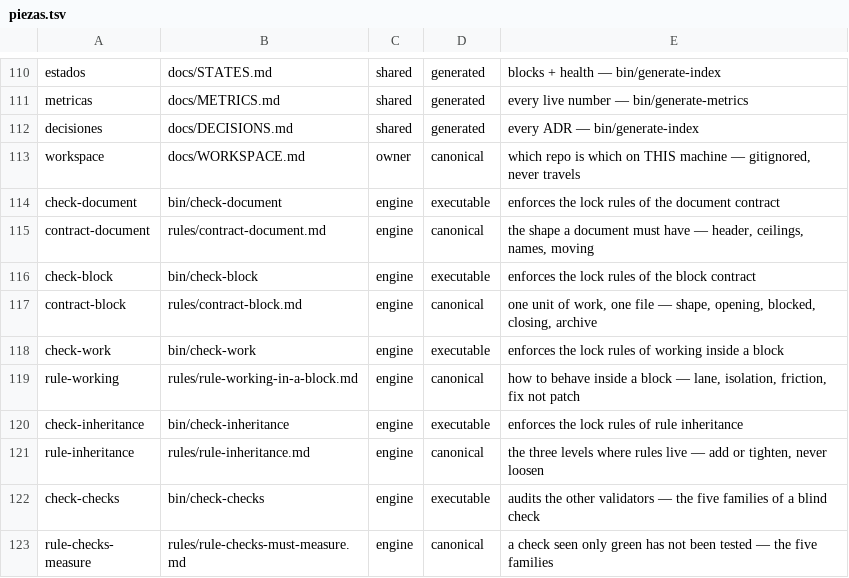
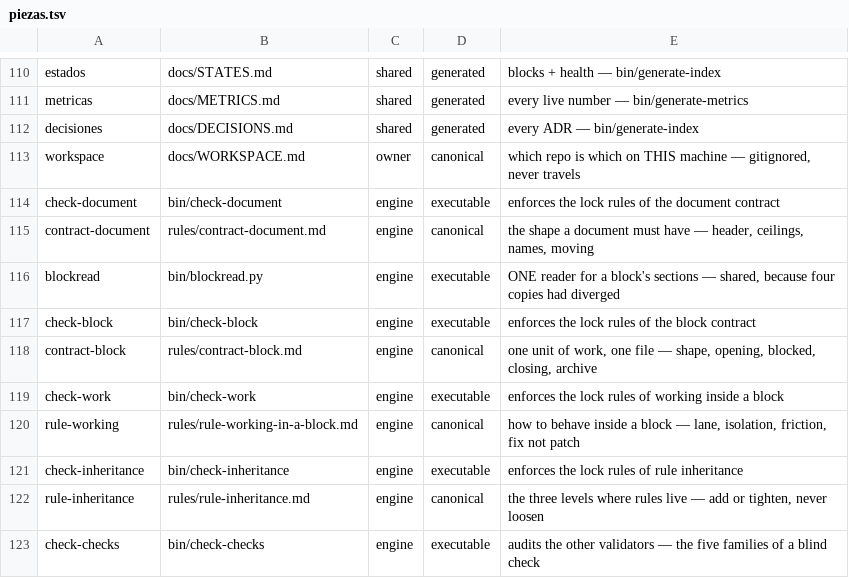
Before and after one commit to for3slabs/mente-os, a TSV file: Mente/piezas.tsv, drawn as a sheet; only a part is shown, gaps mark what is left out; the shorter side is filled out with more unchanged rows.

Commit message:
audit(rules 4/13): rule-working-in-a-block — one reader, not four
The rule itself came in clean: 6 rows declare 🔒 and all six are implemented.
Its §1 declares plainly that most of the file is 📖 and says so, which is the
honest answer for behaviours a script cannot observe. One correction:
WRK-FIX-003 said 🟡 while the code enforces it — a lock that was not declared,
the opposite of the usual defect.

WHAT THE CROSS-RUN EXPOSED, and it was not in this rule.

Five WRK-FIX-003 findings against real blocks were all false: check-work's
body_of() returned empty for every section, so it concluded the sections were
empty. The same defect I had just fixed in check-block — because the reader
existed as FOUR COPIES, one per validator, and the three comparable ones had
already diverged.

  ⭐ ONE SHAPE, ONE READER. Two readers over one shape diverge; one cannot.

bin/blockread.py now holds it: the three real section shapes (letter with
separator, HTML marker plus visible heading, name alone), and the dependency
criterion that only counts values shaped like an id. check-work, check-block
and check-inheritance import it. Four copies → one.

⛔ check-decisions does NOT, and that is the point: a decision record is headed
Context/Decision/Rationale with no letters, so this reader returns nothing for
it — and "nothing" reads exactly like "the section is empty". A different shape
gets its own reader. Sharing is for one shape read in several places, never for
two shapes forced into one.

Measured effect on nine real blocks:
  check-work   13 findings → 2, and the 2 are real
  check-block  sections now readable; BLK-CON-001 stopped claiming nine full
               sections were empty

Two probe defects found on the way:
- my first replacement used a regex across the whole file and swallowed the
  constants after each function: 33 failures, four validators with a NameError.
  Reverted and redone line-precise.
- probe-block counted BLK-SHP-002 as evidence the detector could not read the
  file. It is a real finding — a real block carries `A B G C D…` with G
  duplicated — and treating it as a probe warning hid a genuine defect.

Added to the rule: the six areas and why they live in one file. It replaced
four separate documents and never said so, and the order BETWEEN them — measure
dependents, choose lane, resolve, only then edit — belonged to no file when
they were split.

Suite: 194 checks · 0 failed · 14/14 validators with probe · 0 leaks.

```diff
--- a/Mente/piezas.tsv
+++ b/Mente/piezas.tsv
@@ -115,2 +115,3 @@ check-document	bin/check-document	engine	executable	enforces the lock rules of t
 contract-document	rules/contract-document.md	engine	canonical	the shape a document must have — header, ceilings, names, moving
+blockread	bin/blockread.py	engine	executable	ONE reader for a block's sections — shared, because four copies had diverged
 check-block	bin/check-block	engine	executable	enforces the lock rules of the block contract
```
Also changed, not shown: 7 other files.
